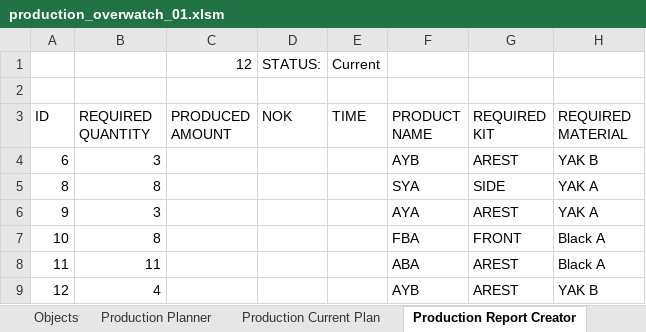
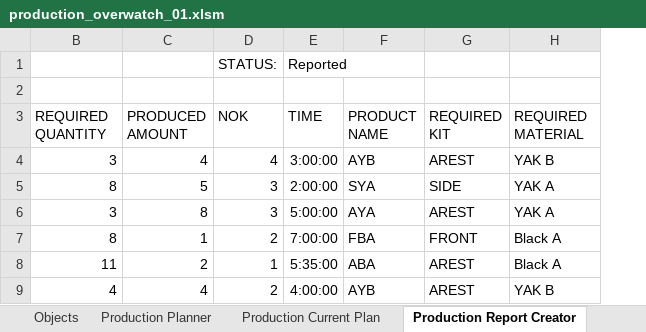
Before and after one commit to PatrykCholewa/Production-Overwatch, an Excel workbook: production_overwatch_01.xlsm, sheet Production Report Creator, drawn as a sheet; values as stored, in another font and other column widths than the file's, no borders; charts and pictures not drawn; removed rows and columns are numbered as before the commit, all else as after; the diff names each change by its address in the sheet, - before the commit and + after, or states it on an @@ line.

```diff
--- a/production_overwatch_01.xlsm (sheet Production Report Creator)
+++ b/production_overwatch_01.xlsm (sheet Production Report Creator)
@@ column A (ID) hidden, rows 4-9: 6 | 8 | 9 | 10 | 11 | 12 @@
-row 1:  |  | 12 | STATUS: | Current
+row 1:  |  | STATUS: | Reported
-C4 (PRODUCED AMOUNT): (empty)
+C4 (PRODUCED AMOUNT): 4
-D4 (NOK): (empty)
+D4 (NOK): 4
-E4 (TIME): (empty)
+E4 (TIME): 3:00:00
-C5 (PRODUCED AMOUNT): (empty)
+C5 (PRODUCED AMOUNT): 5
-D5:D6 (NOK): (empty)
+D5:D6 (NOK): 3
-E5 (TIME): (empty)
+E5 (TIME): 2:00:00
-C6 (PRODUCED AMOUNT): (empty)
+C6 (PRODUCED AMOUNT): 8
-E6 (TIME): (empty)
+E6 (TIME): 5:00:00
-C7 (PRODUCED AMOUNT): (empty)
+C7 (PRODUCED AMOUNT): 1
-D7 (NOK): (empty)
+D7 (NOK): 2
-E7 (TIME): (empty)
+E7 (TIME): 7:00:00
-C8 (PRODUCED AMOUNT): (empty)
+C8 (PRODUCED AMOUNT): 2
-D8 (NOK): (empty)
+D8 (NOK): 1
-E8 (TIME): (empty)
+E8 (TIME): 5:35:00
-C9 (PRODUCED AMOUNT): (empty)
+C9 (PRODUCED AMOUNT): 4
-D9 (NOK): (empty)
+D9 (NOK): 2
-E9 (TIME): (empty)
+E9 (TIME): 4:00:00
```
Also changed, not shown: sheet Newest Production Report, sheet Production Planner, hidden cells, charts or pictures, 23 other files.
